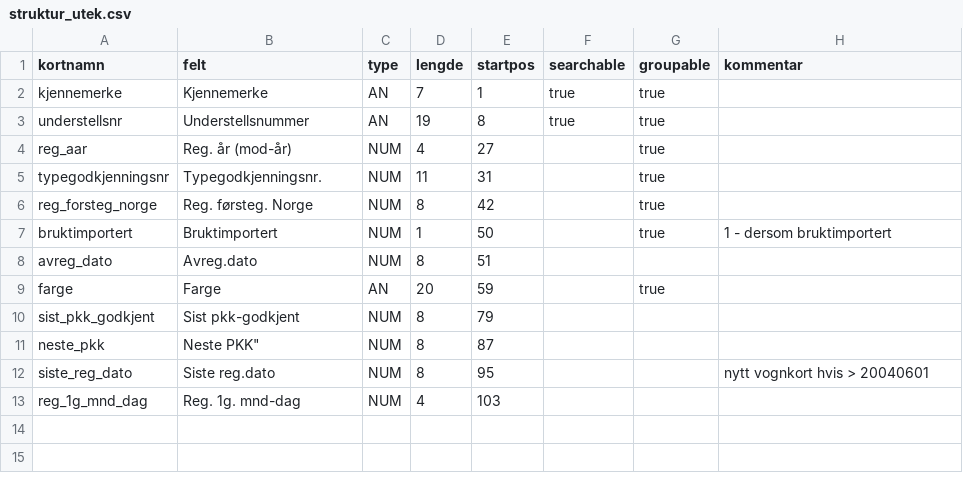
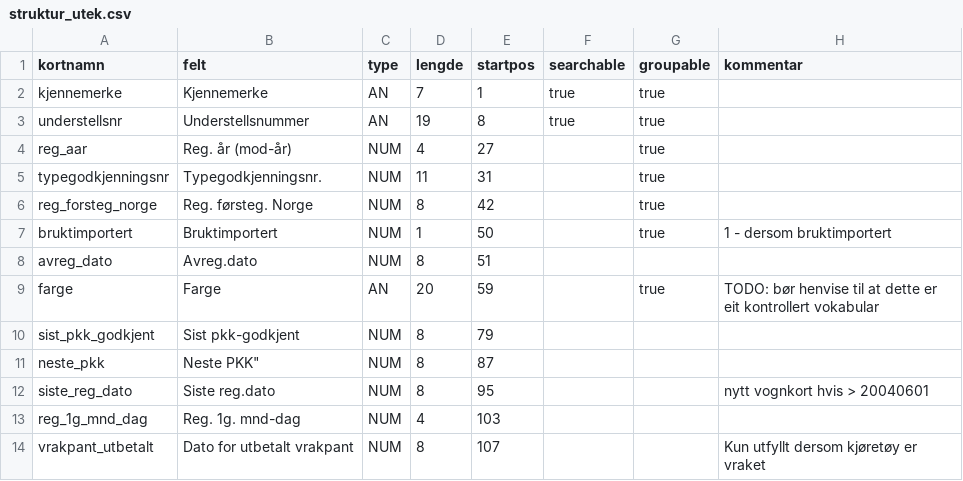
Before and after one commit to livarb/vehicledata, a CSV file: struktur_utek.csv, drawn as a sheet.

```diff
--- a/struktur_utek.csv
+++ b/struktur_utek.csv
@@ -8,3 +8,3 @@ bruktimportert;Bruktimportert;NUM;1;50;;true;"1 - dersom bruktimportert"
 avreg_dato;Avreg.dato;NUM;8;51;;;
-farge;Farge;AN;20;59;;true;
+farge;Farge;AN;20;59;;true;TODO: bør henvise til at dette er eit kontrollert vokabular
 sist_pkk_godkjent;"Sist pkk-godkjent";NUM;8;79;;;
@@ -13 +13,2 @@ siste_reg_dato;"Siste reg.dato";NUM;8;95;;;"nytt vognkort hvis > 20040601"
 reg_1g_mnd_dag;"Reg. 1g. mnd-dag";NUM;4;103;;;
+vrakpant_utbetalt;Dato for utbetalt vrakpant;NUM;8;107;;;Kun utfyllt dersom kjøretøy er vraket
```
Also changed, not shown: struktur_tekn.csv, struktur_typg.csv, 1 other file.
